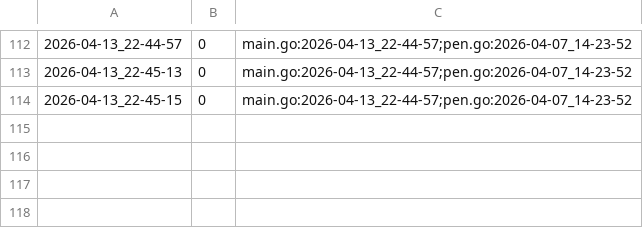
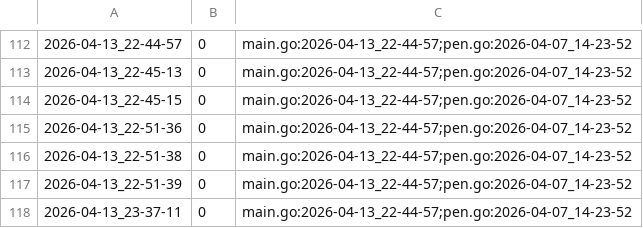
Before and after one commit to qxcode-course/ed-ter-bloco-a-cecilia-barbosa, a CSV file: .tko/track/ed@fractais_png/track.csv, drawn as a sheet; only a part is shown, gaps mark what is left out.

```diff
--- a/.tko/track/ed@fractais_png/track.csv
+++ b/.tko/track/ed@fractais_png/track.csv
@@ -114 +114,5 @@
 2026-04-13_22-45-15,0,main.go:2026-04-13_22-44-57;pen.go:2026-04-07_14-23-52
+2026-04-13_22-51-36,0,main.go:2026-04-13_22-44-57;pen.go:2026-04-07_14-23-52
+2026-04-13_22-51-38,0,main.go:2026-04-13_22-44-57;pen.go:2026-04-07_14-23-52
+2026-04-13_22-51-39,0,main.go:2026-04-13_22-44-57;pen.go:2026-04-07_14-23-52
+2026-04-13_23-37-11,0,main.go:2026-04-13_22-44-57;pen.go:2026-04-07_14-23-52
```
Also changed, not shown: 2 other files.
